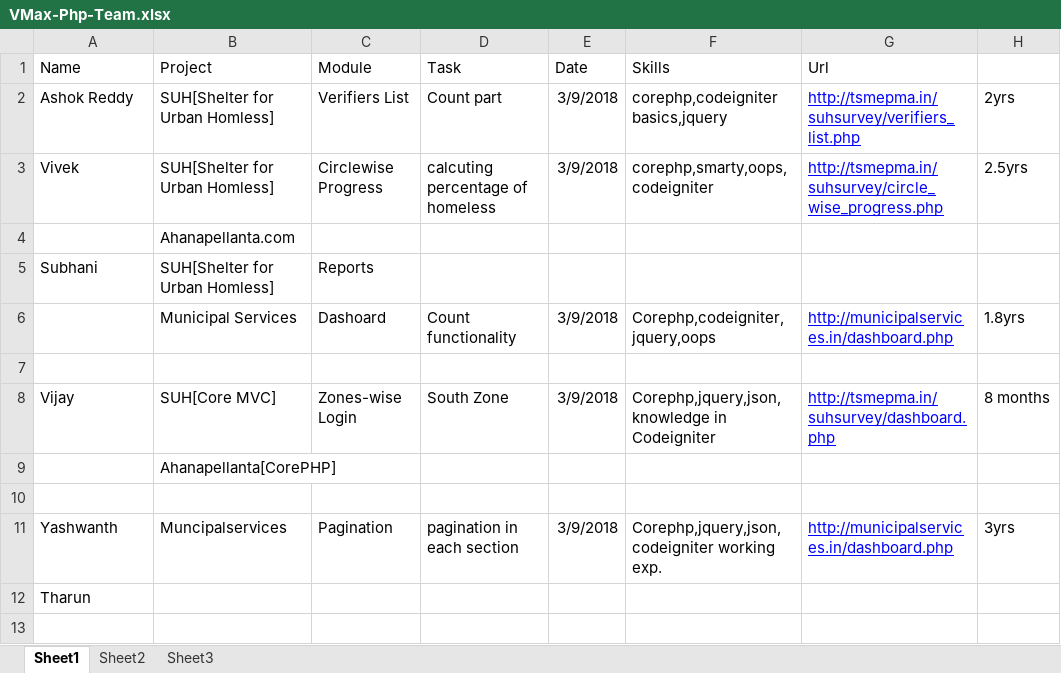
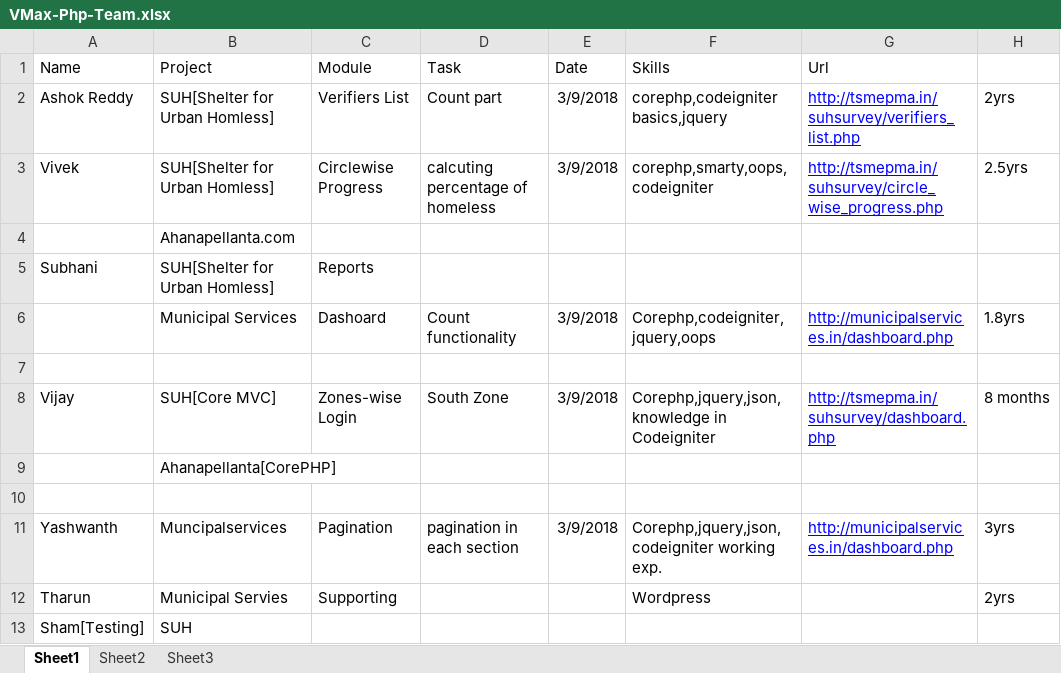
Before and after one commit to vmaxravinder/project1, an Excel workbook: VMax-Php-Team.xlsx, sheet Sheet1, drawn as a sheet; values as stored, in another font and other column widths than the file's, no borders; removed rows and columns are numbered as before the commit, all else as after; the diff names each change by its address in the sheet, - before the commit and + after, or states it on an @@ line.

```diff
--- a/VMax-Php-Team.xlsx (sheet Sheet1)
+++ b/VMax-Php-Team.xlsx (sheet Sheet1)
-row 12: Tharun
+row 12: Tharun | Municipal Servies | Supporting |  |  | Wordpress |  | 2yrs
+row 13: Sham[Testing] | SUH
```
Also changed, not shown: 2 other files.
